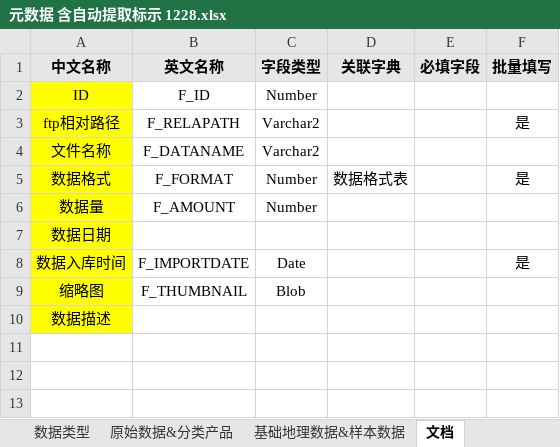
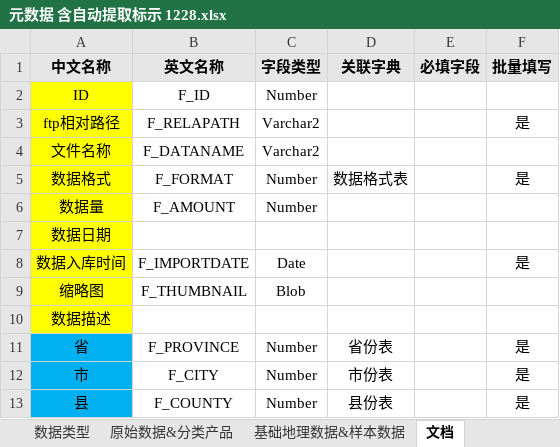
Before and after one commit to bayberryan/GF_Statistics, an Excel workbook: 文档/元数据 含自动提取标示 1228.xlsx, sheet 文档, drawn as a sheet; values as stored, in another font and other column widths than the file's, no borders; the diff names each change by its address in the sheet, - before the commit and + after, or states it on an @@ line.

```diff
--- a/文档/元数据 含自动提取标示 1228.xlsx (sheet 文档)
+++ b/文档/元数据 含自动提取标示 1228.xlsx (sheet 文档)
+row 11: 省 | F_PROVINCE | Number | 省份表 |  | 是
+row 12: 市 | F_CITY | Number | 市份表 |  | 是
+row 13: 县 | F_COUNTY | Number | 县份表 |  | 是
```
Also changed, not shown: sheet 基础地理数据&样本数据, sheet 原始数据&分类产品, 30 other files.
